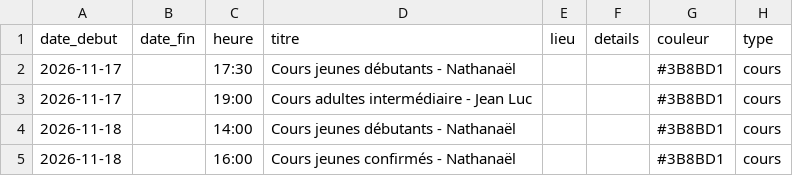
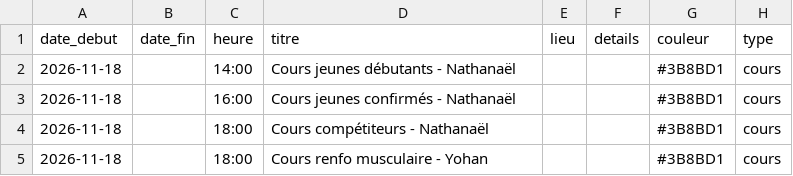
Before and after one commit to archersdelerdre/affichage-club, a CSV file: data/evenements.csv, drawn as a sheet; only a part is shown; the shorter side is filled out with more unchanged rows; the diff names each change by its address in the sheet, - before the commit and + after, or states it on an @@ line.

```diff
--- a/data/evenements.csv
+++ b/data/evenements.csv
-row 2: 2026-11-17 |  | 17:30 | Cours jeunes débutants - Nathanaël |  |  | #3B8BD1 | cours
-row 3: 2026-11-17 |  | 19:00 | Cours adultes intermédiaire - Jean Luc |  |  | #3B8BD1 | cours
```
